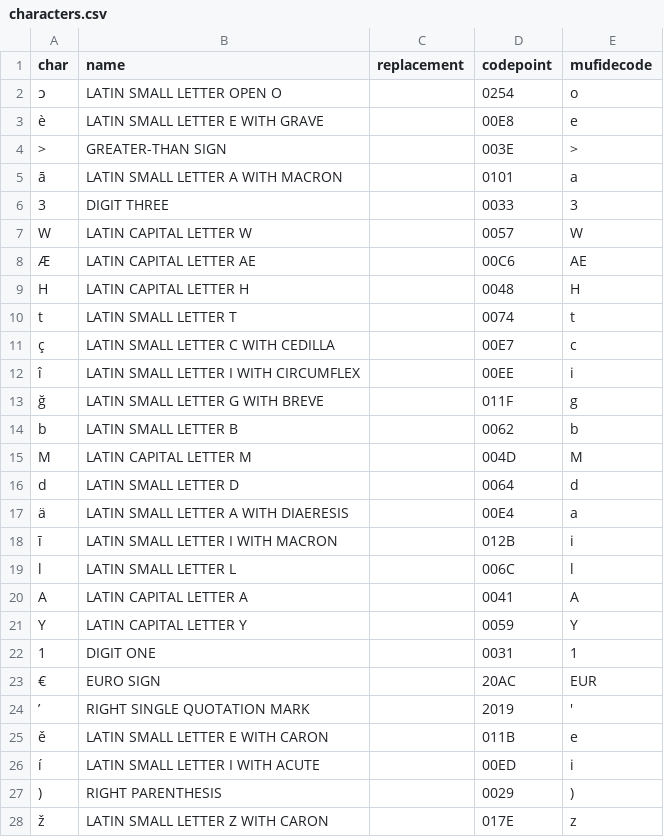
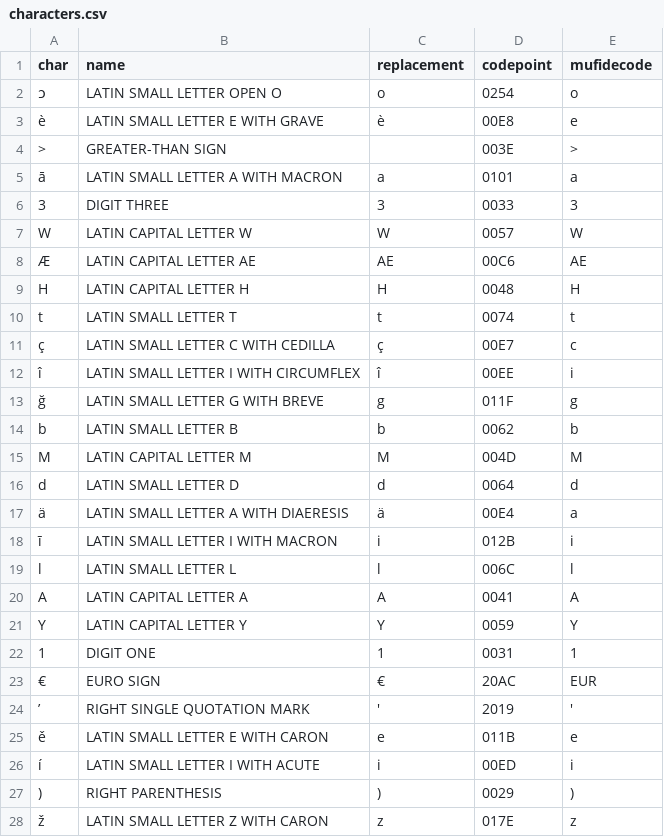
Before and after one commit to HTR-United/cremma-wikipedia, a CSV file: characters.csv, drawn as a sheet; only a part is shown; the diff covers the shown part only.

Commit message:
(wip) first state of conversion table

```diff
--- a/characters.csv
+++ b/characters.csv
@@ -1,28 +1,28 @@
 char,name,replacement,codepoint,mufidecode
-ɔ,LATIN SMALL LETTER OPEN O,,0254,o
-è,LATIN SMALL LETTER E WITH GRAVE,,00E8,e
+ɔ,LATIN SMALL LETTER OPEN O,o,0254,o
+è,LATIN SMALL LETTER E WITH GRAVE,è,00E8,e
 >,GREATER-THAN SIGN,,003E,>
-ā,LATIN SMALL LETTER A WITH MACRON,,0101,a
-3,DIGIT THREE,,0033,3
-W,LATIN CAPITAL LETTER W,,0057,W
-Æ,LATIN CAPITAL LETTER AE,,00C6,AE
-H,LATIN CAPITAL LETTER H,,0048,H
-t,LATIN SMALL LETTER T,,0074,t
-ç,LATIN SMALL LETTER C WITH CEDILLA,,00E7,c
-î,LATIN SMALL LETTER I WITH CIRCUMFLEX,,00EE,i
-ğ,LATIN SMALL LETTER G WITH BREVE,,011F,g
-b,LATIN SMALL LETTER B,,0062,b
-M,LATIN CAPITAL LETTER M,,004D,M
-d,LATIN SMALL LETTER D,,0064,d
-ä,LATIN SMALL LETTER A WITH DIAERESIS,,00E4,a
-ī,LATIN SMALL LETTER I WITH MACRON,,012B,i
-l,LATIN SMALL LETTER L,,006C,l
-A,LATIN CAPITAL LETTER A,,0041,A
-Y,LATIN CAPITAL LETTER Y,,0059,Y
-1,DIGIT ONE,,0031,1
-€,EURO SIGN,,20AC,EUR
-’,RIGHT SINGLE QUOTATION MARK,,2019,'
-ě,LATIN SMALL LETTER E WITH CARON,,011B,e
-í,LATIN SMALL LETTER I WITH ACUTE,,00ED,i
-),RIGHT PARENTHESIS,,0029,)
-ž,LATIN SMALL LETTER Z WITH CARON,,017E,z
+ā,LATIN SMALL LETTER A WITH MACRON,a,0101,a
+3,DIGIT THREE,3,0033,3
+W,LATIN CAPITAL LETTER W,W,0057,W
+Æ,LATIN CAPITAL LETTER AE,AE,00C6,AE
+H,LATIN CAPITAL LETTER H,H,0048,H
+t,LATIN SMALL LETTER T,t,0074,t
+ç,LATIN SMALL LETTER C WITH CEDILLA,ç,00E7,c
+î,LATIN SMALL LETTER I WITH CIRCUMFLEX,î,00EE,i
+ğ,LATIN SMALL LETTER G WITH BREVE,g,011F,g
+b,LATIN SMALL LETTER B,b,0062,b
+M,LATIN CAPITAL LETTER M,M,004D,M
+d,LATIN SMALL LETTER D,d,0064,d
+ä,LATIN SMALL LETTER A WITH DIAERESIS,ä,00E4,a
+ī,LATIN SMALL LETTER I WITH MACRON,i,012B,i
+l,LATIN SMALL LETTER L,l,006C,l
+A,LATIN CAPITAL LETTER A,A,0041,A
+Y,LATIN CAPITAL LETTER Y,Y,0059,Y
+1,DIGIT ONE,1,0031,1
+€,EURO SIGN,€,20AC,EUR
+’,RIGHT SINGLE QUOTATION MARK,',2019,'
+ě,LATIN SMALL LETTER E WITH CARON,e,011B,e
+í,LATIN SMALL LETTER I WITH ACUTE,i,00ED,i
+),RIGHT PARENTHESIS,),0029,)
+ž,LATIN SMALL LETTER Z WITH CARON,z,017E,z
```
Also changed, not shown: 118 edited cells elsewhere in this file.
